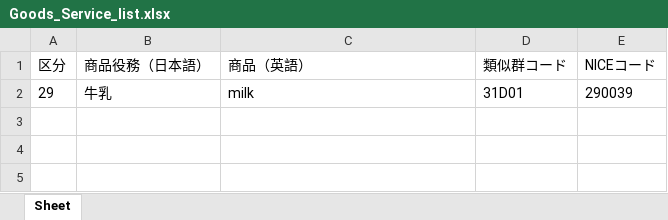
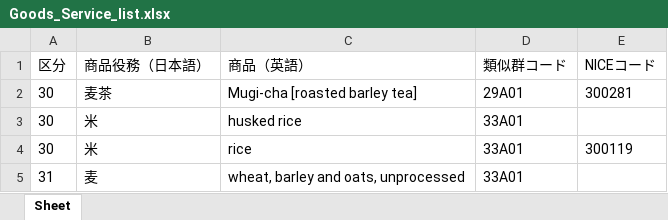
Before and after one commit to che-kimura/make_gs_list, an Excel workbook: media/Goods_Service_list.xlsx, sheet Sheet, drawn as a sheet; values as stored, in another font and other column widths than the file's, no borders; removed rows and columns are numbered as before the commit, all else as after; the diff names each change by its address in the sheet, - before the commit and + after, or states it on an @@ line.

```diff
--- a/media/Goods_Service_list.xlsx (sheet Sheet)
+++ b/media/Goods_Service_list.xlsx (sheet Sheet)
-row 2: 29 | 牛乳 | milk | 31D01 | 290039
+row 2: 30 | 麦茶 | Mugi-cha [roasted barley tea] | 29A01 | 300281
+row 3: 30 | 米 | husked rice | 33A01
+row 4: 30 | 米 | rice | 33A01 | 300119
+row 5: 31 | 麦 | wheat, barley and oats, unprocessed | 33A01
```
Also changed, not shown: 4 other files.
